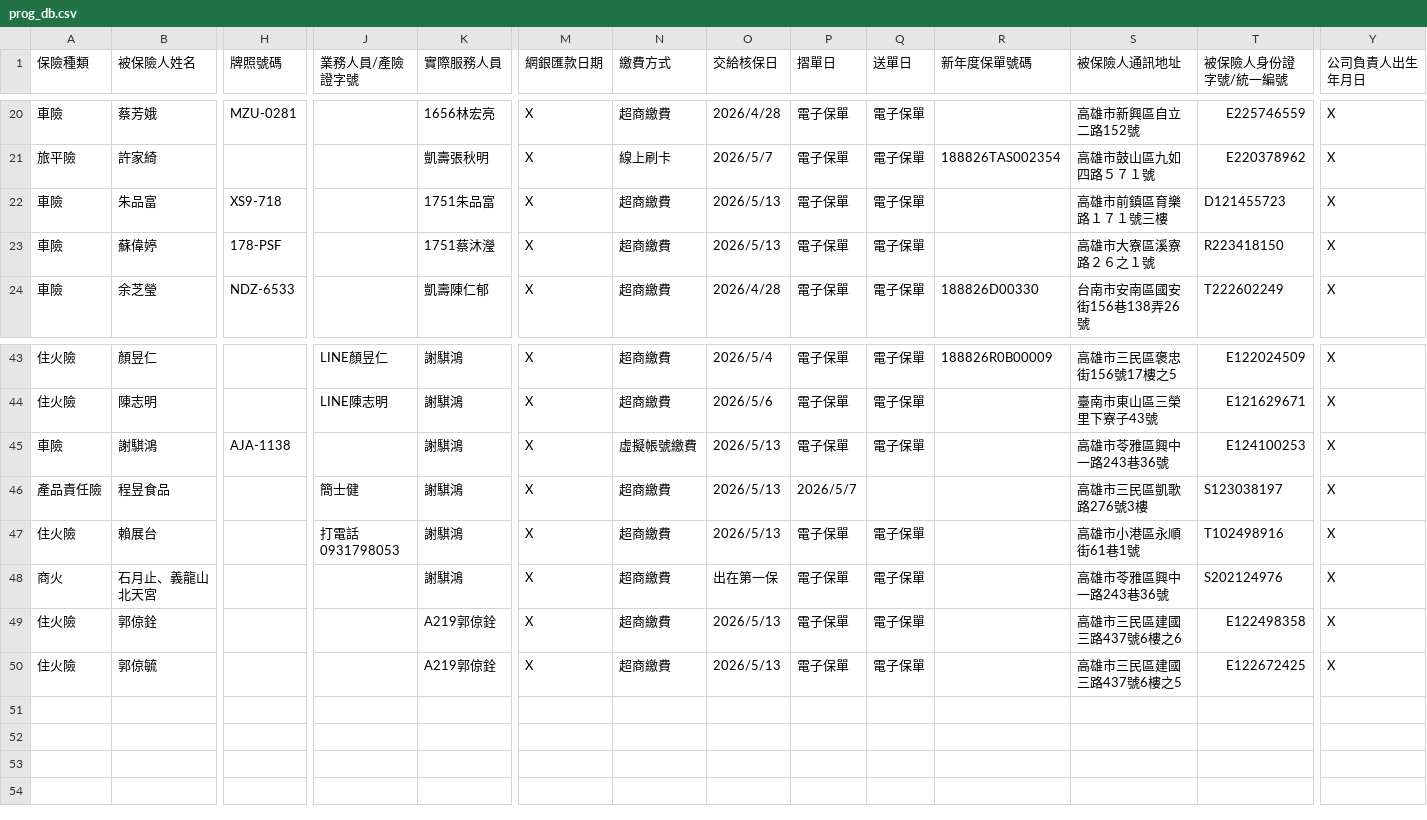
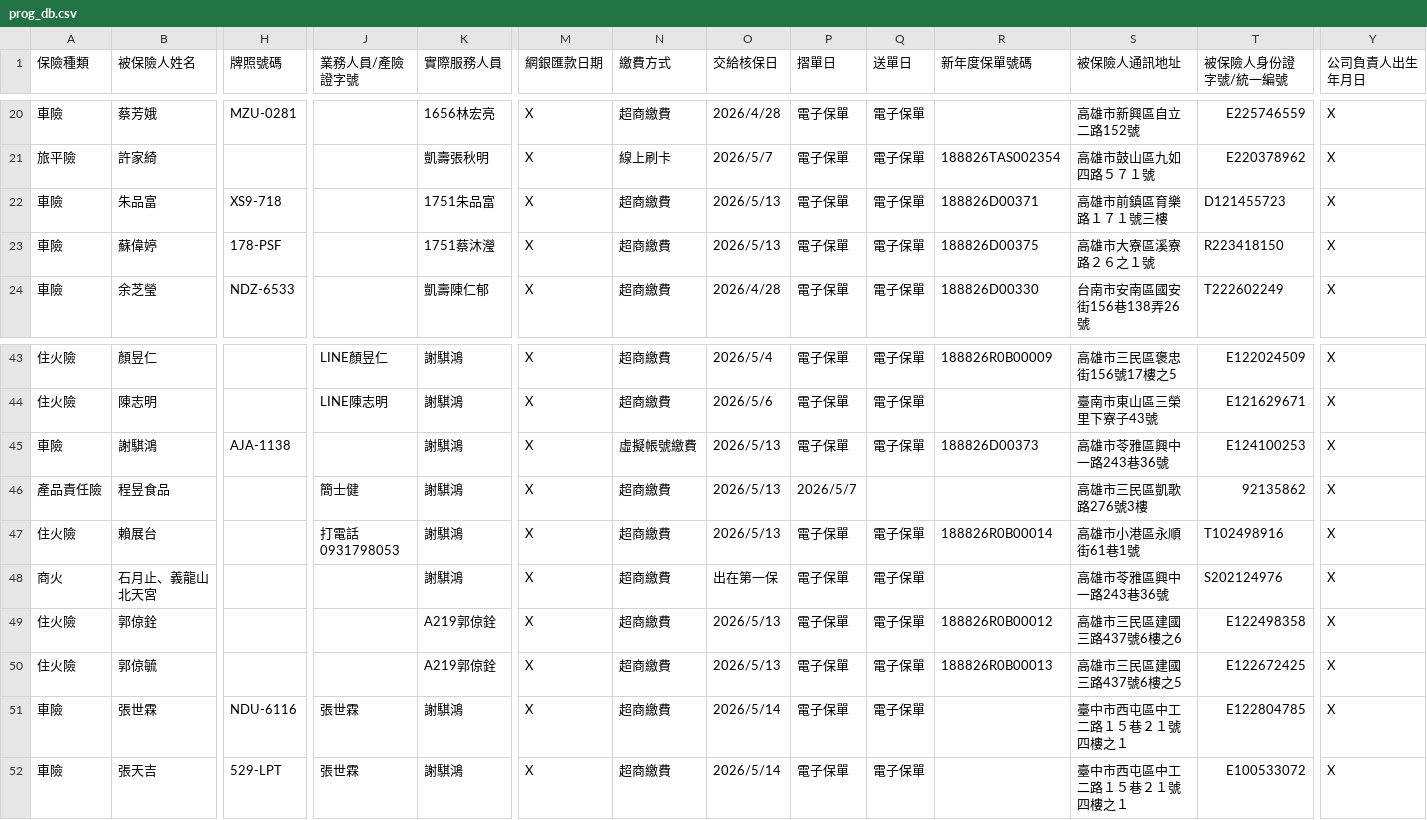
Before and after one commit to ShiauHa-insurance-management-system/insurance_app, a CSV file: prog_db.csv, drawn as a sheet; only a part is shown, gaps mark what is left out; rows hold the shown columns only; the diff names each change by its address in the sheet, - before the commit and + after, or states it on an @@ line.

Commit message:
Add files via upload

```diff
--- a/prog_db.csv
+++ b/prog_db.csv
-R22 (新年度保單號碼): (empty)
+R22 (新年度保單號碼): 188826D00371
-R23 (新年度保單號碼): (empty)
+R23 (新年度保單號碼): 188826D00375
-R45 (新年度保單號碼): (empty)
+R45 (新年度保單號碼): 188826D00373
-T46 (被保險人身份證字號/統一編號): S123038197
+T46 (被保險人身份證字號/統一編號): 92135862
-R47 (新年度保單號碼): (empty)
+R47 (新年度保單號碼): 188826R0B00014
-R49 (新年度保單號碼): (empty)
+R49 (新年度保單號碼): 188826R0B00012
-R50 (新年度保單號碼): (empty)
+R50 (新年度保單號碼): 188826R0B00013
+row 51: 車險 | 張世霖 | NDU-6116 | 張世霖 | 謝騏鴻 | X | 超商繳費 | 2026/5/14 | 電子保單 | 電子保單 |  | 臺中市西屯區中工二路１５巷２１號四樓之１ | E122804785 | X
+row 52: 車險 | 張天吉 | 529-LPT | 張世霖 | 謝騏鴻 | X | 超商繳費 | 2026/5/14 | 電子保單 | 電子保單 |  | 臺中市西屯區中工二路１５巷２１號四樓之１ | E100533072 | X
```
